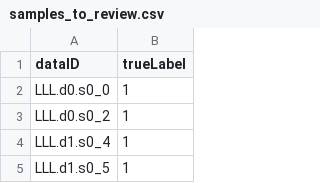
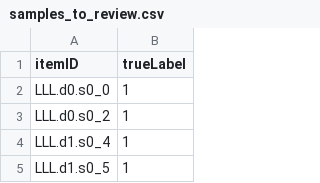
Before and after one commit to SofaPottato/TestEngineforOllama, a CSV file: data/PPI/LLL/output/eval/samples_to_review.csv, drawn as a sheet; only a part is shown.

```diff
--- a/data/PPI/LLL/output/eval/samples_to_review.csv
+++ b/data/PPI/LLL/output/eval/samples_to_review.csv
@@ -1,2 +1,2 @@
-dataID,trueLabel
+itemID,trueLabel
 LLL.d0.s0_0,1
```
Also changed, not shown: data/PPI/LLL/output/partialInfo.csv, data/PPI/LLL/output/singleOutput/EMO01_result.csv, 38 other files.
